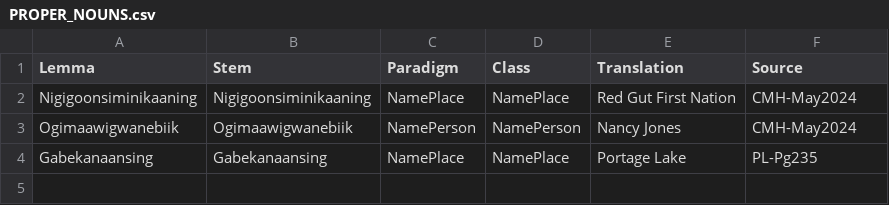
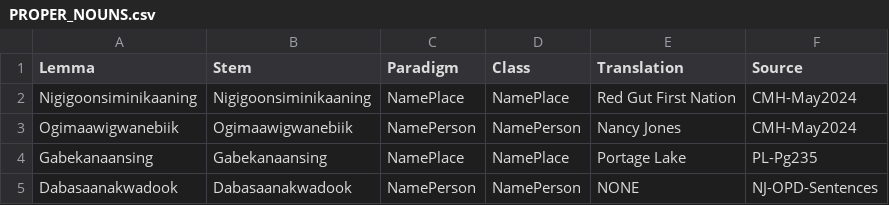
Before and after one commit to ELF-Lab/OjibweLexicon, a CSV file: HammerlyFieldwork/PROPER_NOUNS.csv, drawn as a sheet.

```diff
--- a/HammerlyFieldwork/PROPER_NOUNS.csv
+++ b/HammerlyFieldwork/PROPER_NOUNS.csv
@@ -4 +4,2 @@ Ogimaawigwanebiik,Ogimaawigwanebiik,NamePerson,NamePerson,Nancy Jones,CMH-May202
 Gabekanaansing,Gabekanaansing,NamePlace,NamePlace,Portage Lake,PL-Pg235
+Dabasaanakwadook,Dabasaanakwadook,NamePerson,NamePerson,NONE,NJ-OPD-Sentences
```
Also changed, not shown: HammerlyFieldwork/ADVERBS.csv, HammerlyFieldwork/NOUNS.csv, 2 other files.
